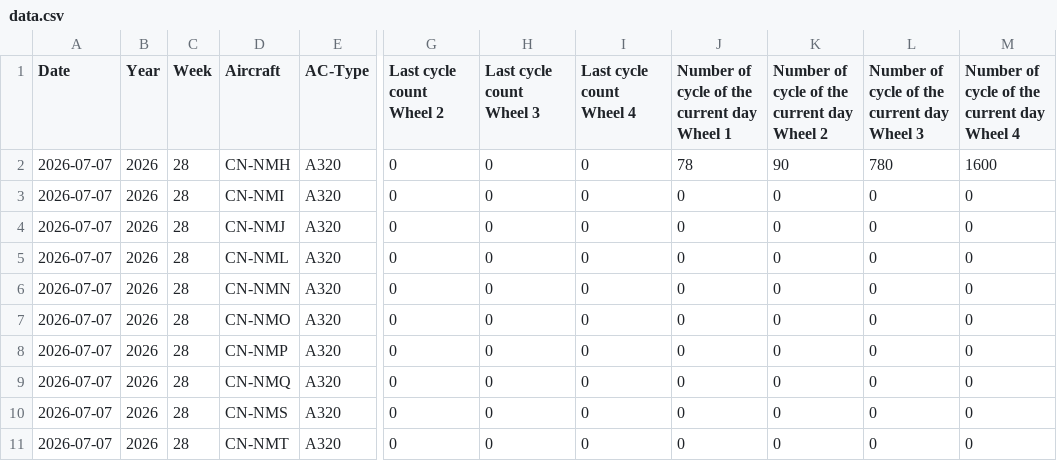
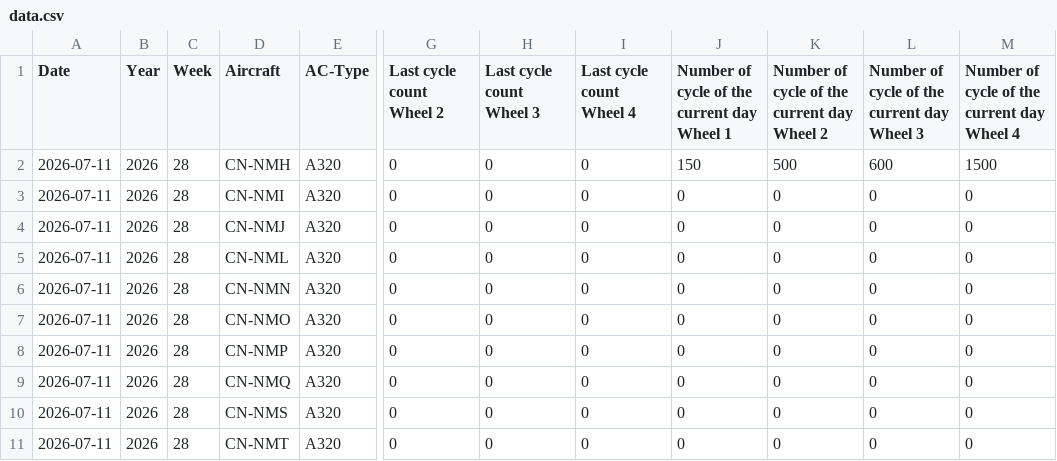
Before and after one commit to charafMoustakim/aircraft, a CSV file: data.csv, drawn as a sheet; only a part is shown, gaps mark what is left out; the diff names each change by its address in the sheet, - before the commit and + after, or states it on an @@ line.

Commit message:
Update aircraft cycles CSV (2026-07-11T13:53:48.563Z)

```diff
--- a/data.csv
+++ b/data.csv
-A2:A11 (Date): 2026-07-07
+A2:A11 (Date): 2026-07-11
-J2: 78
+J2: 150
-K2: 90
+K2: 500
-L2: 780
+L2: 600
-M2: 1600
+M2: 1500
```
